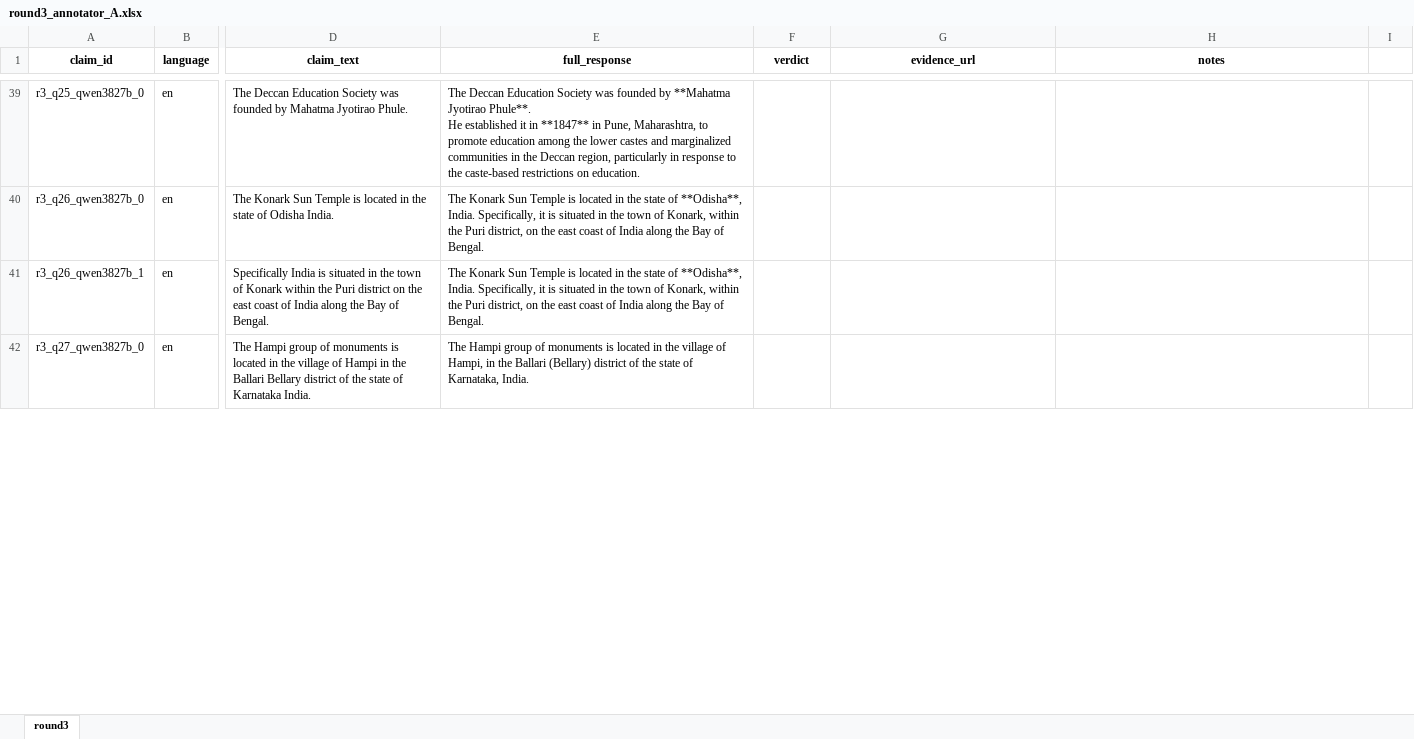
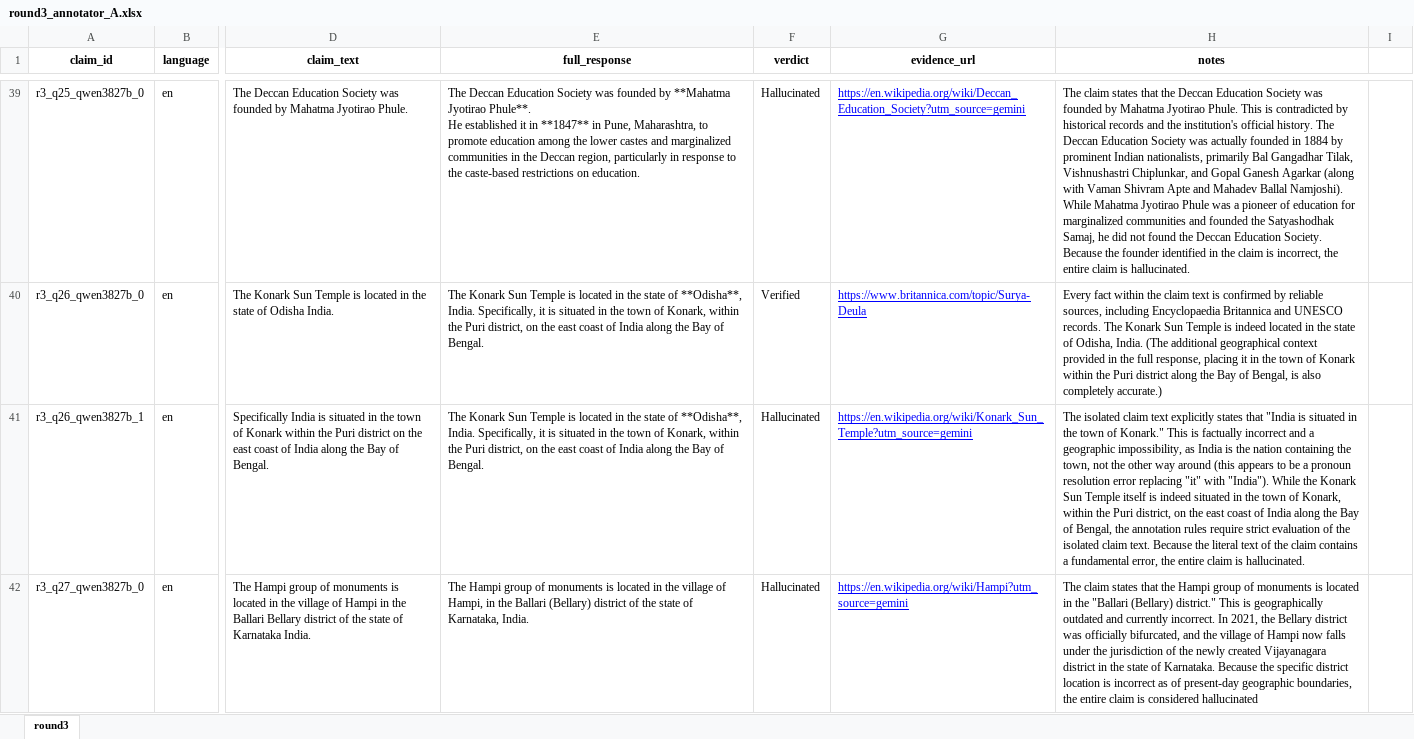
Before and after one commit to ViveekB410/SatyaScore, an Excel workbook: round3/round3_annotator_A.xlsx, sheet round3, drawn as a sheet; only a part is shown, gaps mark what is left out; values as stored, in another font and other column widths than the file's, no borders; the diff covers the shown part only; the diff names each change by its address in the sheet, - before the commit and + after, or states it on an @@ line.

```diff
--- a/round3/round3_annotator_A.xlsx (sheet round3)
+++ b/round3/round3_annotator_A.xlsx (sheet round3)
-F39 (verdict): (empty)
+F39 (verdict): Hallucinated
-G39 (evidence_url): (empty)
+G39 (evidence_url): https://en.wikipedia.org/wiki/Deccan_Education_Society?utm_source=gemini
-H39 (notes): (empty)
+H39 (notes): The claim states that the Deccan Education Society was founded by Mahatma Jyotirao Phule. This is contradicted by historical records and the institution's official history. The Deccan Education Society was actually founded in 1884 by prominent Indian nationalists, primarily Bal Gangadhar Tilak, Vishnushastri Chiplunkar, and Gopal Ganesh Agarkar (along with Vaman Shivram Apte and Mahadev Ballal Namjoshi). While Mahatma Jyotirao Phule was a pioneer of education for marginalized communities and founded the Satyashodhak Samaj, he did not found the Deccan Education Society. Because the founder identified in the claim is incorrect, the entire claim is hallucinated.
-F40 (verdict): (empty)
+F40 (verdict): Verified
-G40 (evidence_url): (empty)
+G40 (evidence_url): https://www.britannica.com/topic/Surya-Deula
-H40 (notes): (empty)
+H40 (notes): Every fact within the claim text is confirmed by reliable sources, including Encyclopaedia Britannica and UNESCO records. The Konark Sun Temple is indeed located in the state of Odisha, India. (The additional geographical context provided in the full response, placing it in the town of Konark within the Puri district along the Bay of Bengal, is also completely accurate.)
-F41:F42 (verdict): (empty)
+F41:F42 (verdict): Hallucinated
-G41 (evidence_url): (empty)
+G41 (evidence_url): https://en.wikipedia.org/wiki/Konark_Sun_Temple?utm_source=gemini
-H41 (notes): (empty)
+H41 (notes): The isolated claim text explicitly states that "India is situated in the town of Konark." This is factually incorrect and a geographic impossibility, as India is the nation containing the town, not the other way around (this appears to be a pronoun resolution error replacing "it" with "India"). While the Konark Sun Temple itself is indeed situated in the town of Konark, within the Puri district, on the east coast of India along the Bay of Bengal, the annotation rules require strict evaluation of the isolated claim text. Because the literal text of the claim contains a fundamental error, the entire claim is hallucinated.
-G42 (evidence_url): (empty)
+G42 (evidence_url): https://en.wikipedia.org/wiki/Hampi?utm_source=gemini
-H42 (notes): (empty)
+H42 (notes): The claim states that the Hampi group of monuments is located in the "Ballari (Bellary) district." This is geographically outdated and currently incorrect. In 2021, the Bellary district was officially bifurcated, and the village of Hampi now falls under the jurisdiction of the newly created Vijayanagara district in the state of Karnataka. Because the specific district location is incorrect as of present-day geographic boundaries, the entire claim is considered hallucinated
```
Also changed, not shown: 124 edited cells elsewhere in this sheet, round3/round3_annotator_B.xlsx, 4 other files.
